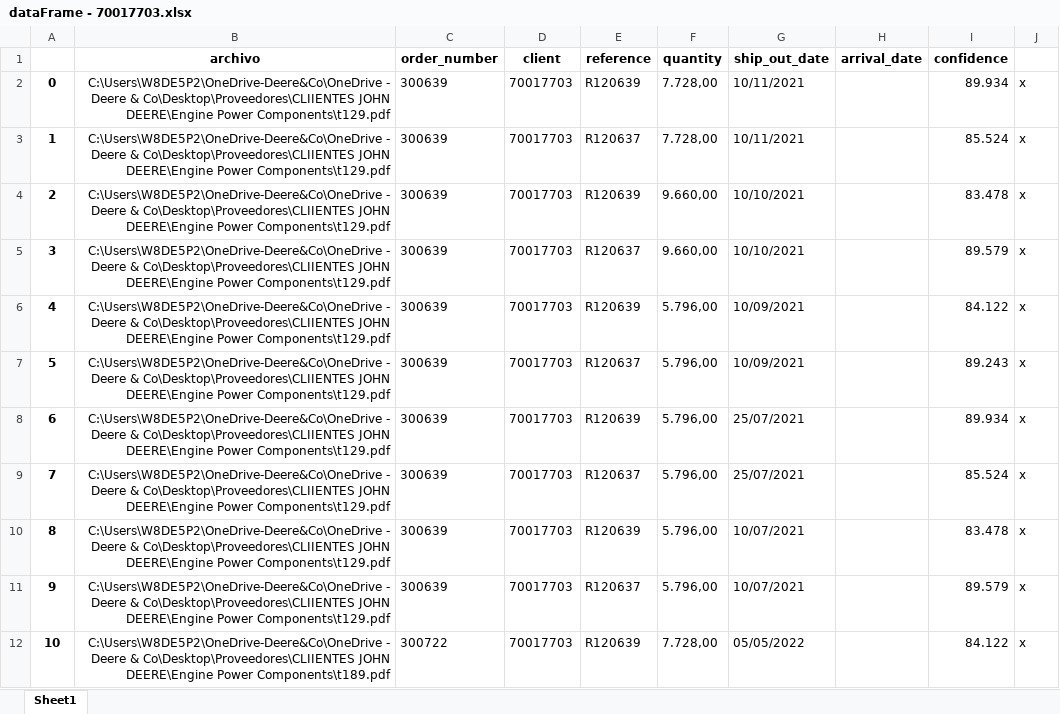
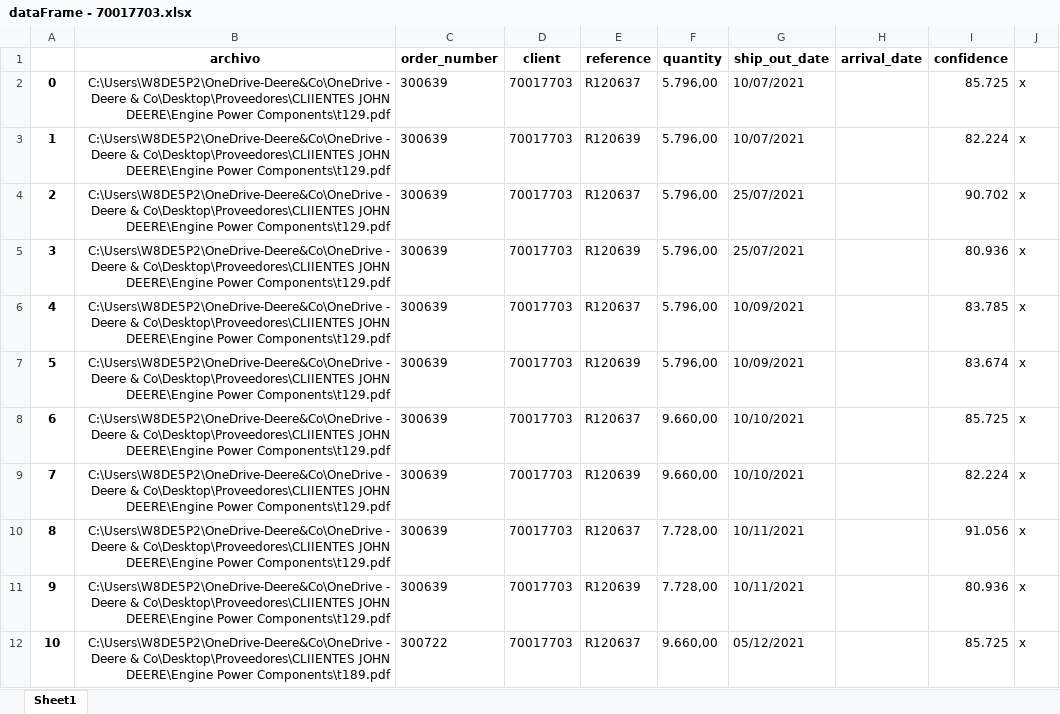
Before and after one commit to LobatoJaime/Bot-Creacion-de-Pedidos, an Excel workbook: AI_Engine/Resultados/Resultados buenos/dataFrame - 70017703.xlsx, sheet Sheet1, drawn as a sheet; only a part is shown; values as stored, in another font and other column widths than the file's, no borders; the diff covers the shown part only; the diff names each change by its address in the sheet, - before the commit and + after, or states it on an @@ line.

```diff
--- a/AI_Engine/Resultados/Resultados buenos/dataFrame - 70017703.xlsx (sheet Sheet1)
+++ b/AI_Engine/Resultados/Resultados buenos/dataFrame - 70017703.xlsx (sheet Sheet1)
-E2 (reference): R120639
+E2 (reference): R120637
-F2:F3 (quantity): 7.728,00
+F2:F3 (quantity): 5.796,00
-G2:G3 (ship_out_date): 10/11/2021
+G2:G3 (ship_out_date): 10/07/2021
-I2 (confidence): 89.934
+I2 (confidence): 85.725
-E3 (reference): R120637
+E3 (reference): R120639
-I3 (confidence): 85.524
+I3 (confidence): 82.224
-E4 (reference): R120639
+E4 (reference): R120637
-F4:F5 (quantity): 9.660,00
+F4:F5 (quantity): 5.796,00
-G4:G5 (ship_out_date): 10/10/2021
+G4:G5 (ship_out_date): 25/07/2021
-I4 (confidence): 83.478
+I4 (confidence): 90.702
-E5 (reference): R120637
+E5 (reference): R120639
-I5 (confidence): 89.579
+I5 (confidence): 80.936
-E6 (reference): R120639
+E6 (reference): R120637
-I6 (confidence): 84.122
+I6 (confidence): 83.785
-E7 (reference): R120637
+E7 (reference): R120639
-I7 (confidence): 89.243
+I7 (confidence): 83.674
-E8 (reference): R120639
+E8 (reference): R120637
-F8:F9 (quantity): 5.796,00
+F8:F9 (quantity): 9.660,00
-G8:G9 (ship_out_date): 25/07/2021
+G8:G9 (ship_out_date): 10/10/2021
-I8 (confidence): 89.934
+I8 (confidence): 85.725
-E9 (reference): R120637
+E9 (reference): R120639
-I9 (confidence): 85.524
+I9 (confidence): 82.224
-E10 (reference): R120639
+E10 (reference): R120637
-F10:F11 (quantity): 5.796,00
+F10:F11 (quantity): 7.728,00
-G10:G11 (ship_out_date): 10/07/2021
+G10:G11 (ship_out_date): 10/11/2021
-I10 (confidence): 83.478
+I10 (confidence): 91.056
-E11 (reference): R120637
+E11 (reference): R120639
-I11 (confidence): 89.579
+I11 (confidence): 80.936
-E12 (reference): R120639
+E12 (reference): R120637
-F12 (quantity): 7.728,00
+F12 (quantity): 9.660,00
-G12 (ship_out_date): 05/05/2022
+G12 (ship_out_date): 05/12/2021
-I12 (confidence): 84.122
+I12 (confidence): 85.725
```
Also changed, not shown: 101 edited cells elsewhere in this sheet, AI_Engine/Info/Results_notes.xlsx, AI_Engine/Resultados/Resultados buenos/dataFrame - 70012672.xlsx, 10 other files.
